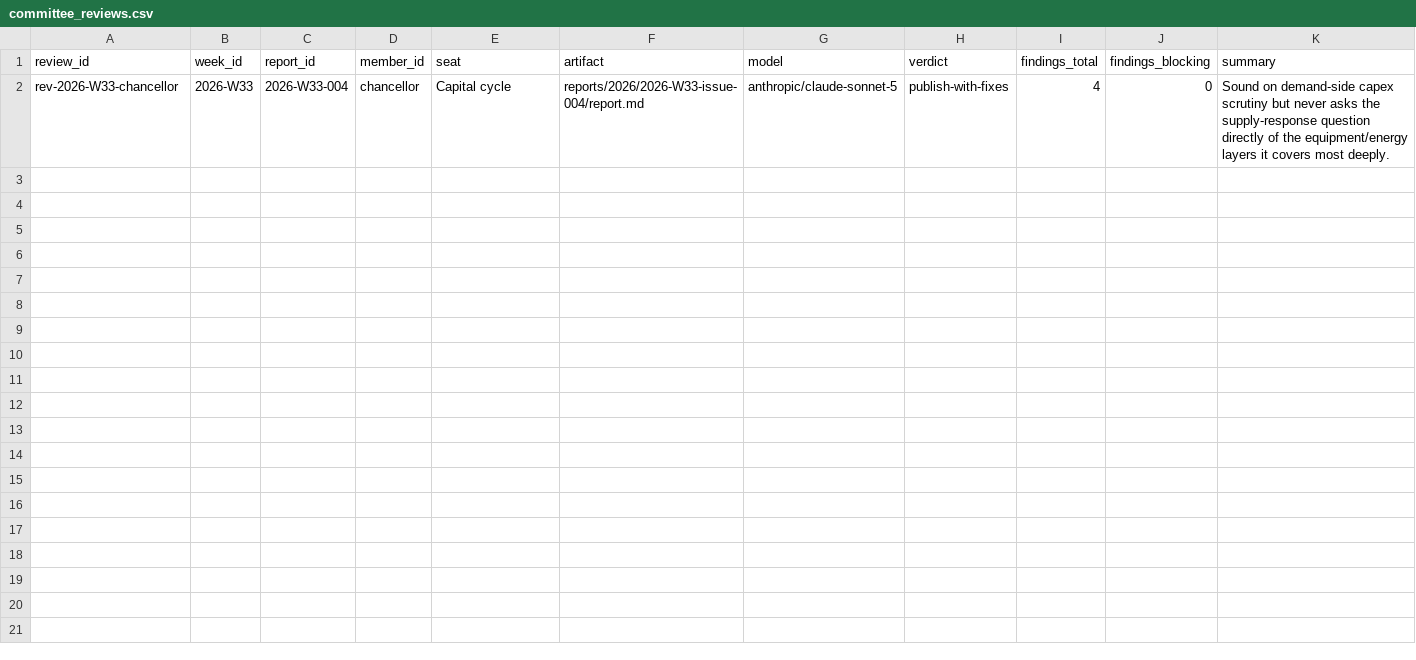
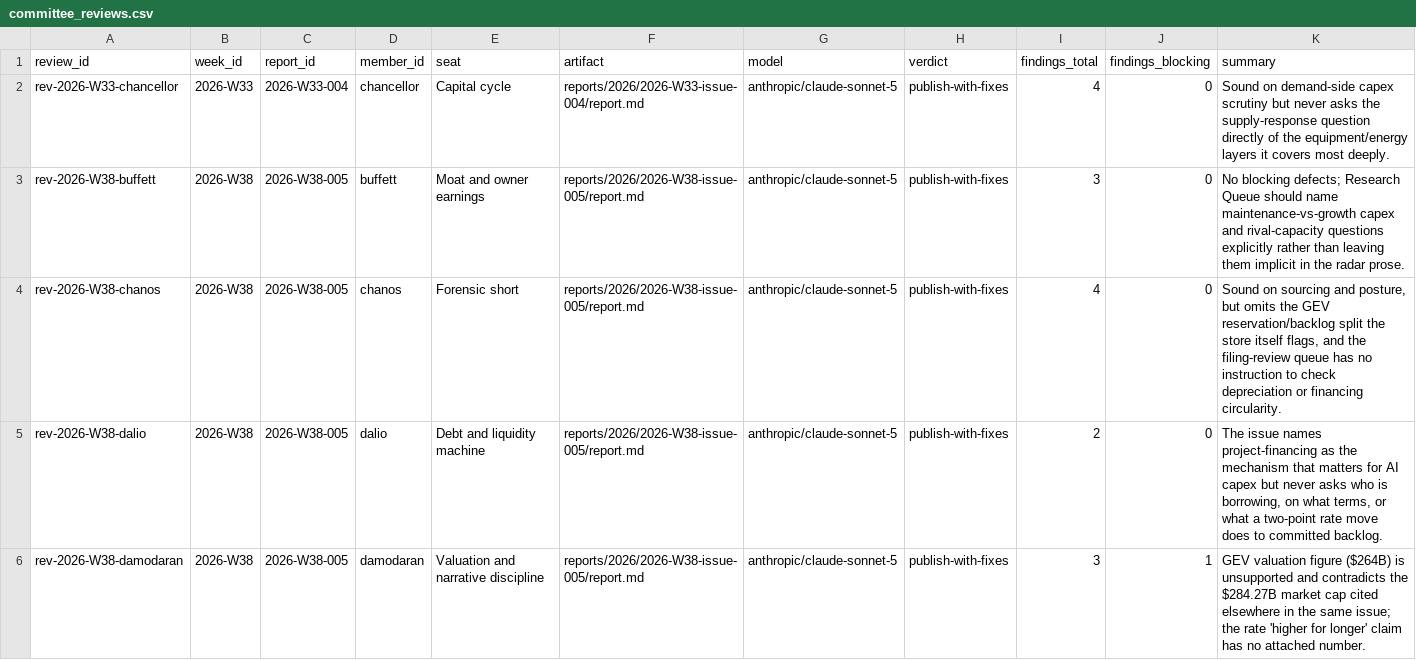
Before and after one commit to air-born-code/investo_master, a CSV file: data/committee_reviews.csv, drawn as a sheet; only a part is shown; rows hold the shown columns only; the diff names each change by its address in the sheet, - before the commit and + after, or states it on an @@ line.

```diff
--- a/data/committee_reviews.csv
+++ b/data/committee_reviews.csv
+row 3: rev-2026-W38-buffett | 2026-W38 | 2026-W38-005 | buffett | Moat and owner earnings | reports/2026/2026-W38-issue-005/report.md | anthropic/claude-sonnet-5 | publish-with-fixes | 3 | 0 | No blocking defects; Research Queue should name maintenance-vs-growth capex and rival-capacity questions explicitly rather than leaving them implicit in the radar prose.
+row 4: rev-2026-W38-chanos | 2026-W38 | 2026-W38-005 | chanos | Forensic short | reports/2026/2026-W38-issue-005/report.md | anthropic/claude-sonnet-5 | publish-with-fixes | 4 | 0 | Sound on sourcing and posture, but omits the GEV reservation/backlog split the store itself flags, and the filing-review queue has no instruction to check depreciation or financing circularity.
+row 5: rev-2026-W38-dalio | 2026-W38 | 2026-W38-005 | dalio | Debt and liquidity machine | reports/2026/2026-W38-issue-005/report.md | anthropic/claude-sonnet-5 | publish-with-fixes | 2 | 0 | The issue names project-financing as the mechanism that matters for AI capex but never asks who is borrowing, on what terms, or what a two-point rate move does to committed backlog.
+row 6: rev-2026-W38-damodaran | 2026-W38 | 2026-W38-005 | damodaran | Valuation and narrative discipline | reports/2026/2026-W38-issue-005/report.md | anthropic/claude-sonnet-5 | publish-with-fixes | 3 | 1 | GEV valuation figure ($264B) is unsupported and contradicts the $284.27B market cap cited elsewhere in the same issue; the rate 'higher for longer' claim has no attached number.
```
Also changed, not shown: data/agent_traffic.csv, data/ai_profit_pool.csv, 18 other files.
